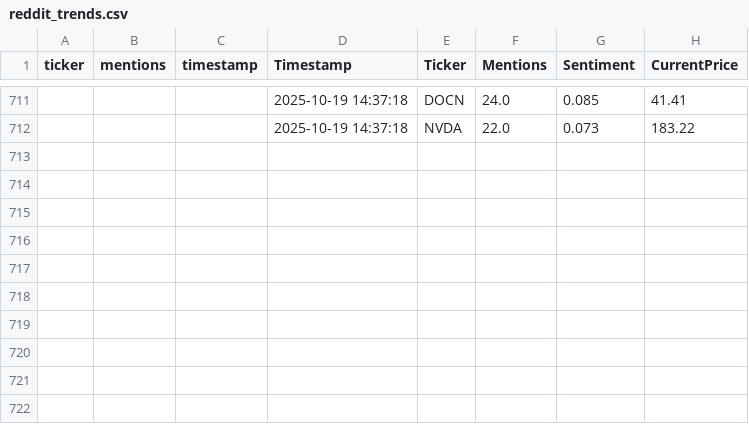
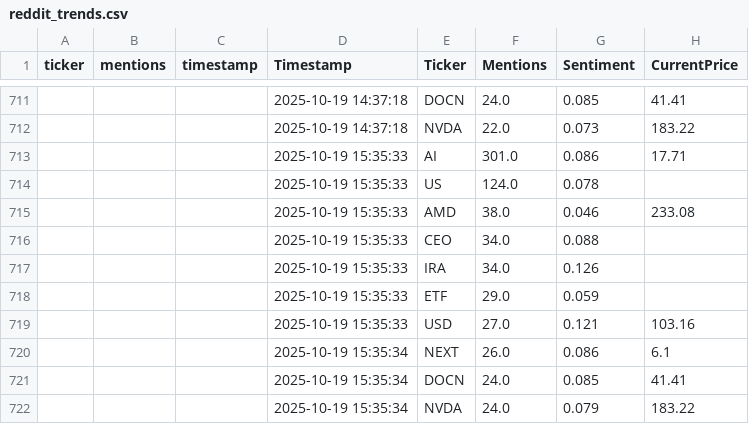
Before and after one commit to winko-coder/reddit_tracker, a CSV file: reddit_trends.csv, drawn as a sheet; only a part is shown, gaps mark what is left out; the diff names each change by its address in the sheet, - before the commit and + after, or states it on an @@ line.

```diff
--- a/reddit_trends.csv
+++ b/reddit_trends.csv
+row 713:  |  |  | 2025-10-19 15:35:33 | AI | 301.0 | 0.086 | 17.71
+row 714:  |  |  | 2025-10-19 15:35:33 | US | 124.0 | 0.078
+row 715:  |  |  | 2025-10-19 15:35:33 | AMD | 38.0 | 0.046 | 233.08
+row 716:  |  |  | 2025-10-19 15:35:33 | CEO | 34.0 | 0.088
+row 717:  |  |  | 2025-10-19 15:35:33 | IRA | 34.0 | 0.126
+row 718:  |  |  | 2025-10-19 15:35:33 | ETF | 29.0 | 0.059
+row 719:  |  |  | 2025-10-19 15:35:33 | USD | 27.0 | 0.121 | 103.16
+row 720:  |  |  | 2025-10-19 15:35:34 | NEXT | 26.0 | 0.086 | 6.1
+row 721:  |  |  | 2025-10-19 15:35:34 | DOCN | 24.0 | 0.085 | 41.41
+row 722:  |  |  | 2025-10-19 15:35:34 | NVDA | 24.0 | 0.079 | 183.22
```
